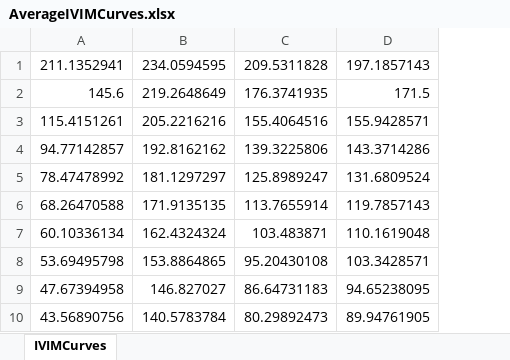
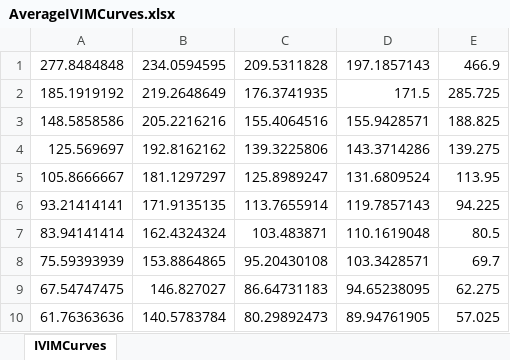
Before and after one commit to miramliu/Dissertation_Code, an Excel workbook: AverageIVIMCurves.xlsx, sheet IVIMCurves, drawn as a sheet; values as stored, in another font and other column widths than the file's, no borders; removed rows and columns are numbered as before the commit, all else as after; the diff names each change by its address in the sheet, - before the commit and + after, or states it on an @@ line.

```diff
--- a/AverageIVIMCurves.xlsx (sheet IVIMCurves)
+++ b/AverageIVIMCurves.xlsx (sheet IVIMCurves)
-column A, rows 1-10: 211.1352941 | 145.6 | 115.4151261 | 94.77142857 | 78.47478992 | 68.26470588 | 60.10336134 | 53.69495798 | 47.67394958 | 43.56890756
+column A, rows 1-10: 277.8484848 | 185.1919192 | 148.5858586 | 125.569697 | 105.8666667 | 93.21414141 | 83.94141414 | 75.59393939 | 67.54747475 | 61.76363636
+column E, rows 1-10: 466.9 | 285.725 | 188.825 | 139.275 | 113.95 | 94.225 | 80.5 | 69.7 | 62.275 | 57.025
```
Also changed, not shown: 4 other files.
